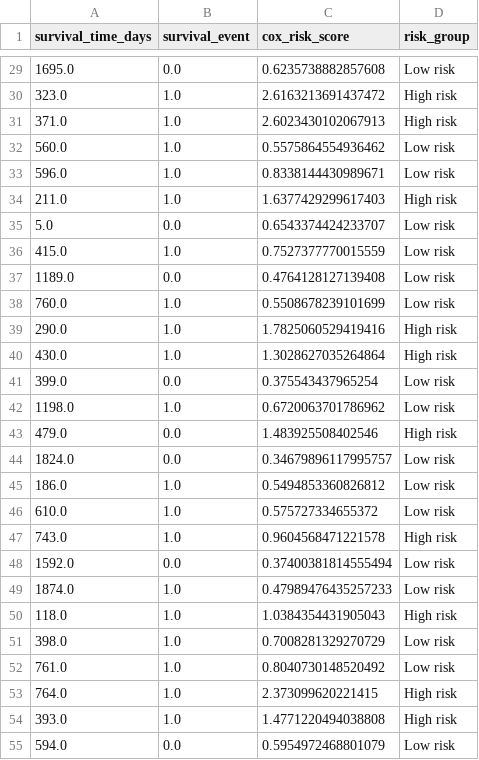
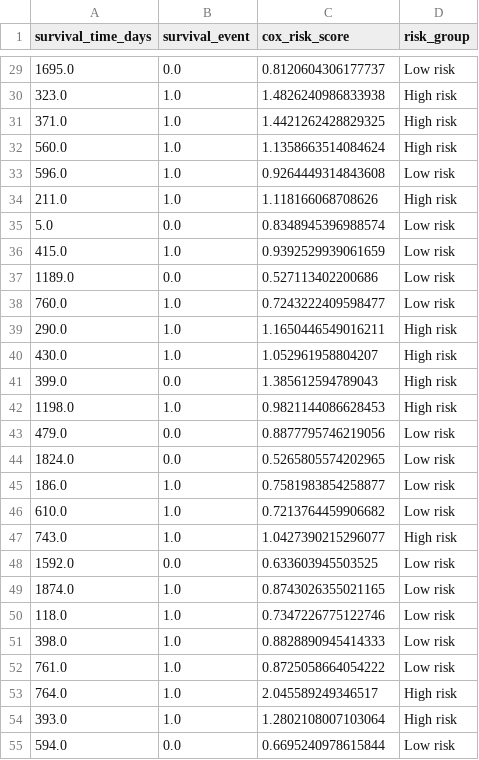
Before and after one commit to midnightlune/ML-Mini-Project, a CSV file: results/cox_risk_groups.csv, drawn as a sheet; only a part is shown, gaps mark what is left out; the diff covers the shown part only.

```diff
--- a/results/cox_risk_groups.csv
+++ b/results/cox_risk_groups.csv
@@ -29,27 +29,27 @@ survival_time_days,survival_event,cox_risk_score,risk_group
-1695.0,0.0,0.6235738882857608,Low risk
-323.0,1.0,2.6163213691437472,High risk
-371.0,1.0,2.6023430102067913,High risk
-560.0,1.0,0.5575864554936462,Low risk
-596.0,1.0,0.8338144430989671,Low risk
-211.0,1.0,1.6377429299617403,High risk
-5.0,0.0,0.6543374424233707,Low risk
-415.0,1.0,0.7527377770015559,Low risk
-1189.0,0.0,0.4764128127139408,Low risk
-760.0,1.0,0.5508678239101699,Low risk
-290.0,1.0,1.7825060529419416,High risk
-430.0,1.0,1.3028627035264864,High risk
-399.0,0.0,0.375543437965254,Low risk
-1198.0,1.0,0.6720063701786962,Low risk
-479.0,0.0,1.483925508402546,High risk
-1824.0,0.0,0.34679896117995757,Low risk
-186.0,1.0,0.5494853360826812,Low risk
-610.0,1.0,0.575727334655372,Low risk
-743.0,1.0,0.9604568471221578,High risk
-1592.0,0.0,0.37400381814555494,Low risk
-1874.0,1.0,0.47989476435257233,Low risk
-118.0,1.0,1.0384354431905043,High risk
-398.0,1.0,0.7008281329270729,Low risk
-761.0,1.0,0.8040730148520492,Low risk
-764.0,1.0,2.373099620221415,High risk
-393.0,1.0,1.4771220494038808,High risk
-594.0,0.0,0.5954972468801079,Low risk
+1695.0,0.0,0.8120604306177737,Low risk
+323.0,1.0,1.4826240986833938,High risk
+371.0,1.0,1.4421262428829325,High risk
+560.0,1.0,1.1358663514084624,High risk
+596.0,1.0,0.9264449314843608,Low risk
+211.0,1.0,1.118166068708626,High risk
+5.0,0.0,0.8348945396988574,Low risk
+415.0,1.0,0.9392529939061659,Low risk
+1189.0,0.0,0.527113402200686,Low risk
+760.0,1.0,0.7243222409598477,Low risk
+290.0,1.0,1.1650446549016211,High risk
+430.0,1.0,1.052961958804207,High risk
+399.0,0.0,1.385612594789043,High risk
+1198.0,1.0,0.9821144086628453,High risk
+479.0,0.0,0.8877795746219056,Low risk
+1824.0,0.0,0.5265805574202965,Low risk
+186.0,1.0,0.7581983854258877,Low risk
+610.0,1.0,0.7213764459906682,Low risk
+743.0,1.0,1.0427390215296077,High risk
+1592.0,0.0,0.633603945503525,Low risk
+1874.0,1.0,0.8743026355021165,Low risk
+118.0,1.0,0.7347226775122746,Low risk
+398.0,1.0,0.8828890945414333,Low risk
+761.0,1.0,0.8725058664054222,Low risk
+764.0,1.0,2.045589249346517,High risk
+393.0,1.0,1.2802108007103064,High risk
+594.0,0.0,0.6695240978615844,Low risk
```
Also changed, not shown: 139 edited cells elsewhere in this file, results/cox_full_results.csv, results/cox_removed_features.csv, 38 other files.
